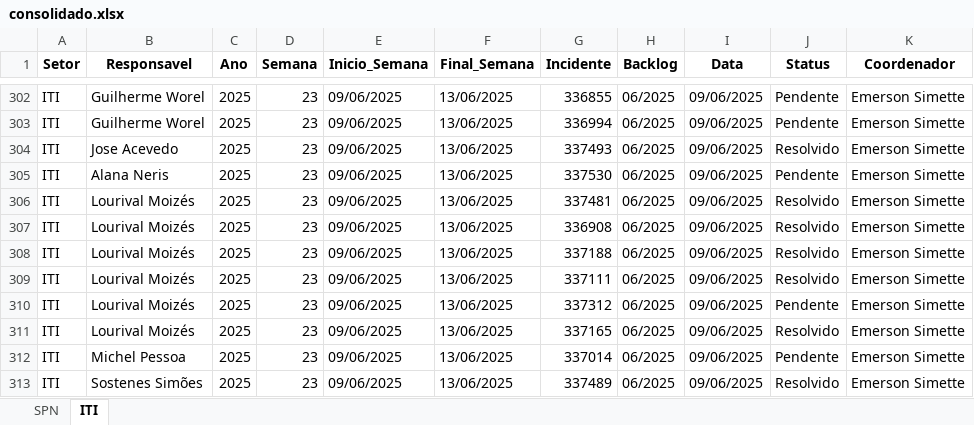
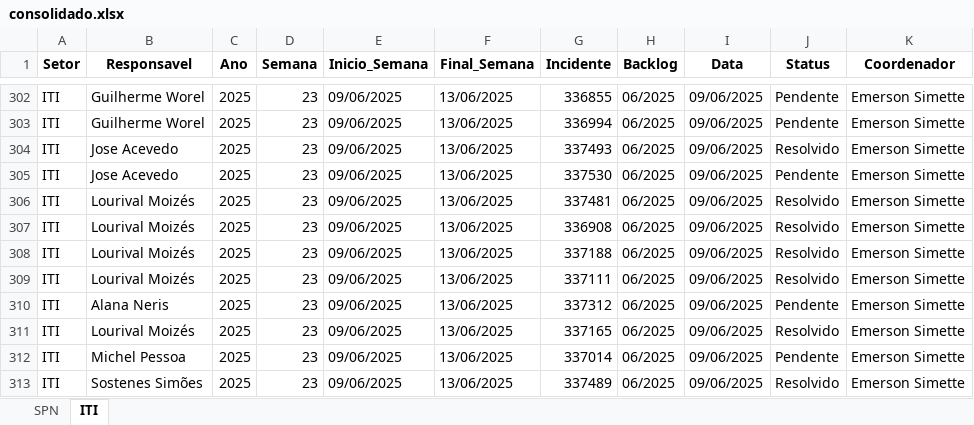
Before and after one commit to GeekFrancisco/Franciscodatais, an Excel workbook: Base/consolidado.xlsx, sheet ITI, drawn as a sheet; only a part is shown, gaps mark what is left out; values as stored, in another font and other column widths than the file's, no borders; the diff names each change by its address in the sheet, - before the commit and + after, or states it on an @@ line.

```diff
--- a/Base/consolidado.xlsx (sheet ITI)
+++ b/Base/consolidado.xlsx (sheet ITI)
-B305 (Responsavel): Alana Neris
+B305 (Responsavel): Jose Acevedo
-B310 (Responsavel): Lourival Moizés
+B310 (Responsavel): Alana Neris
```
Also changed, not shown: Base/Backlog_23.xlsx.
